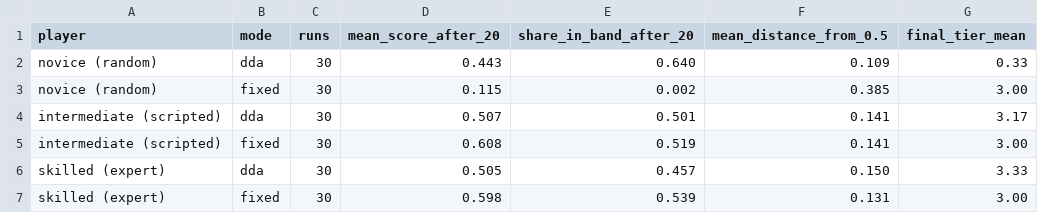
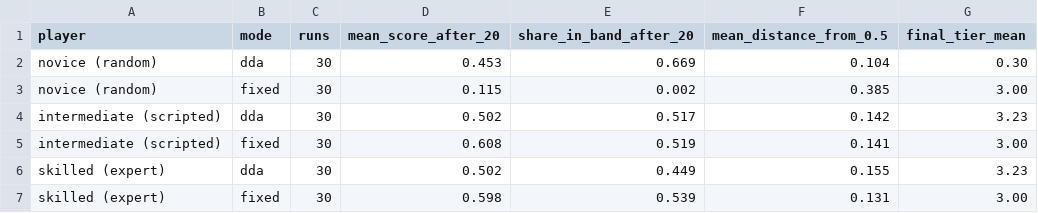
Before and after one commit to IvanKennethBibat/reinforcement-learning-prai-0, a CSV file: results/dda_summary.csv, drawn as a sheet.

```diff
--- a/results/dda_summary.csv
+++ b/results/dda_summary.csv
@@ -1,7 +1,7 @@
 player,mode,runs,mean_score_after_20,share_in_band_after_20,mean_distance_from_0.5,final_tier_mean
-novice (random),dda,30,0.443,0.640,0.109,0.33
+novice (random),dda,30,0.453,0.669,0.104,0.30
 novice (random),fixed,30,0.115,0.002,0.385,3.00
-intermediate (scripted),dda,30,0.507,0.501,0.141,3.17
+intermediate (scripted),dda,30,0.502,0.517,0.142,3.23
 intermediate (scripted),fixed,30,0.608,0.519,0.141,3.00
-skilled (expert),dda,30,0.505,0.457,0.150,3.33
+skilled (expert),dda,30,0.502,0.449,0.155,3.23
 skilled (expert),fixed,30,0.598,0.539,0.131,3.00
```
Also changed, not shown: results/tier_rules_dda.csv, 5 other files.
